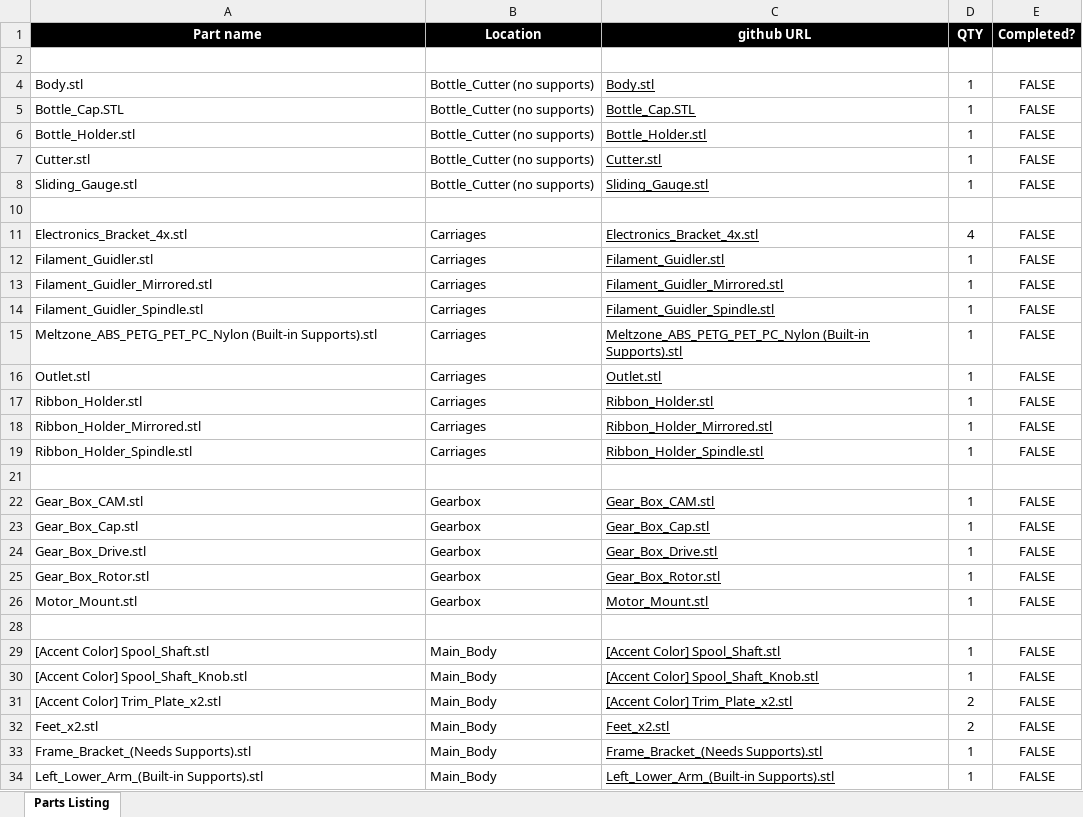
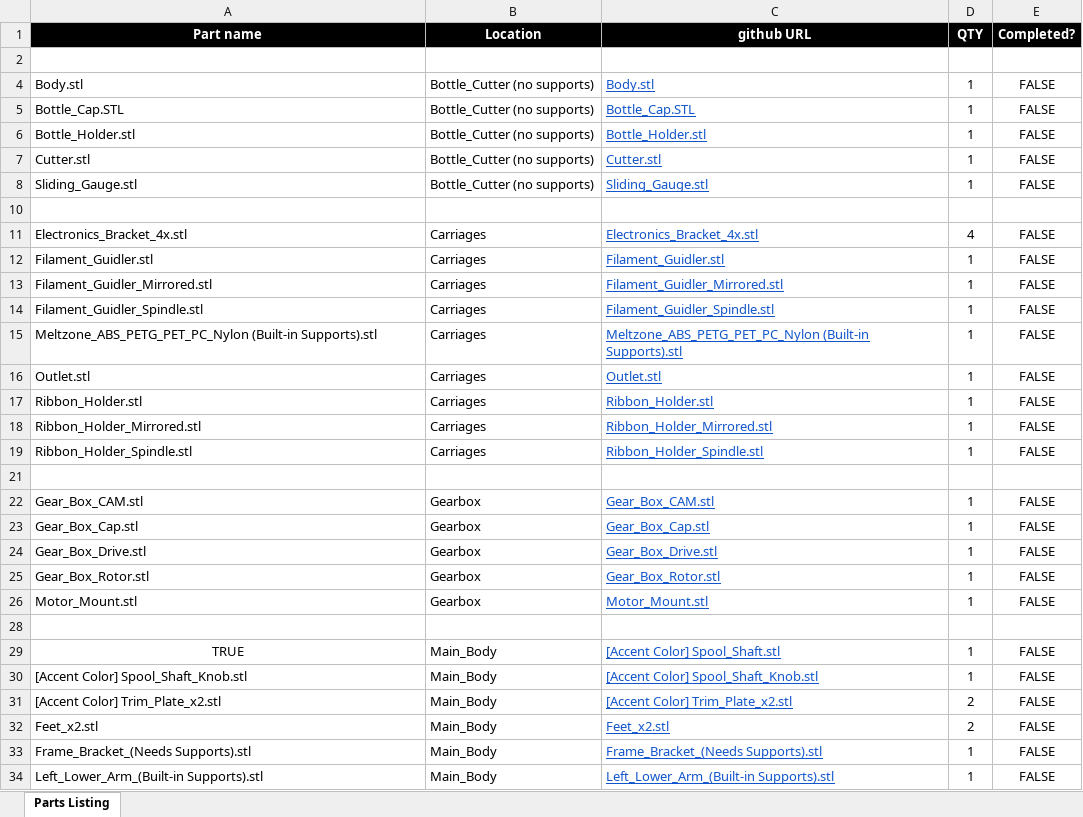
Before and after one commit to Reiten966/Polyformer, an Excel workbook: STL/Polyformer Printed Parts Inventory _ checklist.xlsx, sheet Parts Listing, drawn as a sheet; only a part is shown; values as stored, in another font and other column widths than the file's, no borders; charts and pictures not drawn; the diff covers the shown part only; the diff names each change by its address in the sheet, - before the commit and + after, or states it on an @@ line.

Commit message:
Updated STL Spreadsheet
Updated the STL spreadsheet with compatible URL links to all STL's. The original formula only worked with Google Sheets

```diff
--- a/STL/Polyformer Printed Parts Inventory _ checklist.xlsx (sheet Parts Listing)
+++ b/STL/Polyformer Printed Parts Inventory _ checklist.xlsx (sheet Parts Listing)
-C4:C8 text colour: black
+C4:C8 text colour: #1155CC
-C11:C19 text colour: black
+C11:C19 text colour: #1155CC
-C22:C26 text colour: black
+C22:C26 text colour: #1155CC
-A29: [Accent Color] Spool_Shaft.stl
+A29: TRUE
-A29 alignment: left
+A29 alignment: center
-C29:C34 text colour: black
+C29:C34 text colour: #1155CC
```
Also changed, not shown: cell formats elsewhere in this sheet, formulas that keep their value.
